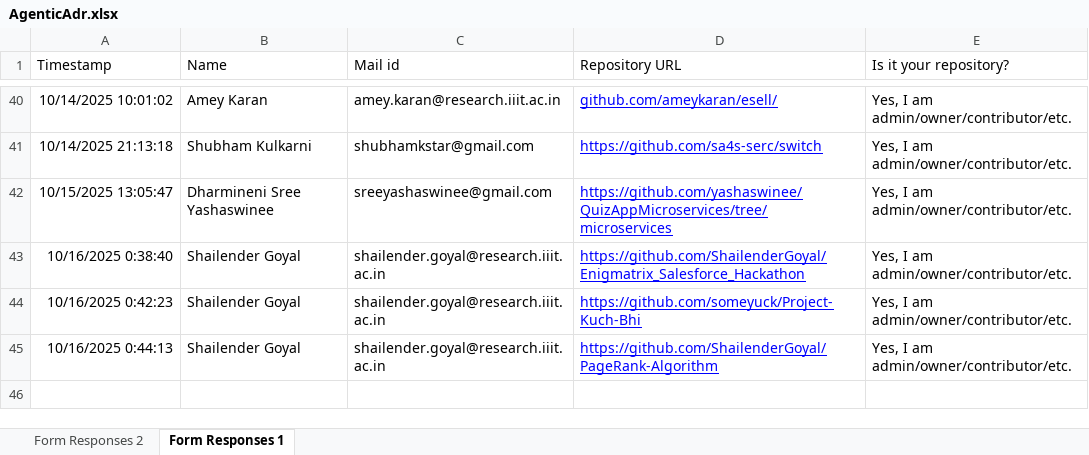
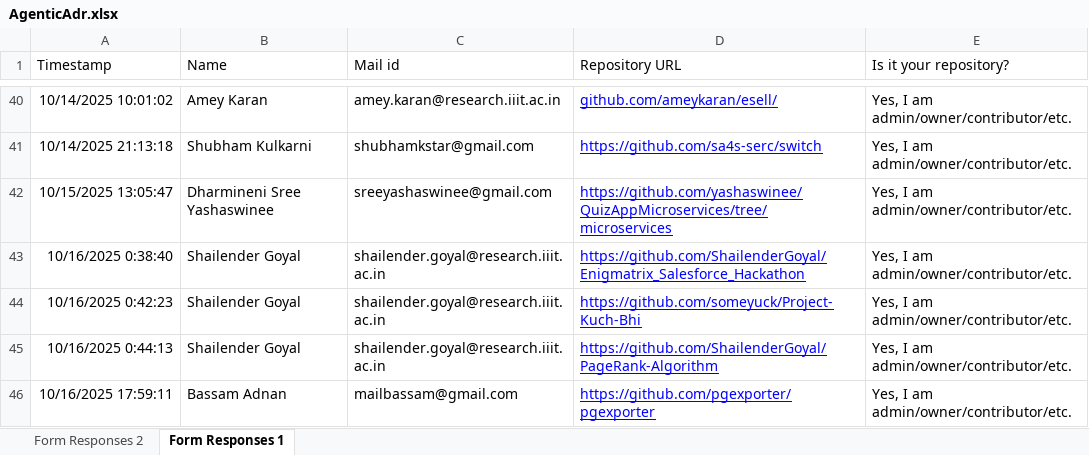
Before and after one commit to rudradhariiit/AgenticAdr, an Excel workbook: Code/AgenticAdr.xlsx, sheet Form Responses 1, drawn as a sheet; only a part is shown, gaps mark what is left out; values as stored, in another font and other column widths than the file's, no borders; charts and pictures and table styles not drawn; the diff names each change by its address in the sheet, - before the commit and + after, or states it on an @@ line.

```diff
--- a/Code/AgenticAdr.xlsx (sheet Form Responses 1)
+++ b/Code/AgenticAdr.xlsx (sheet Form Responses 1)
+row 46: 10/16/2025 17:59:11 | Bassam Adnan | mailbassam@gmail.com | https://github.com/pgexporter/pgexporter | Yes, I am admin/owner/contributor/etc.
```
Also changed, not shown: sheet Form Responses 2, 6 other files.
